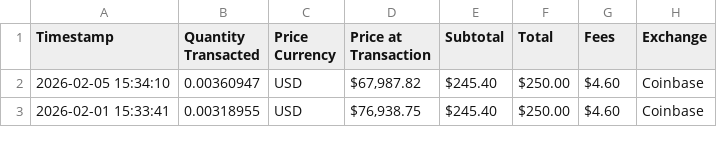
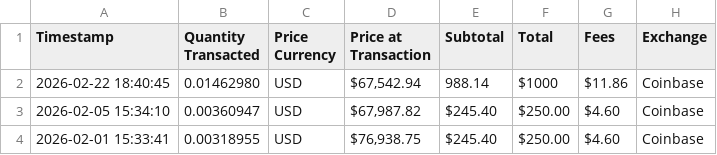
Before and after one commit to mjamiv/btc_tracker, a CSV file: transactions.csv, drawn as a sheet; only a part is shown; the diff names each change by its address in the sheet, - before the commit and + after, or states it on an @@ line.

```diff
--- a/transactions.csv
+++ b/transactions.csv
+row 2: 2026-02-22 18:40:45 | 0.01462980 | USD | $67,542.94 | 988.14 | $1000 | $11.86 | Coinbase
```
